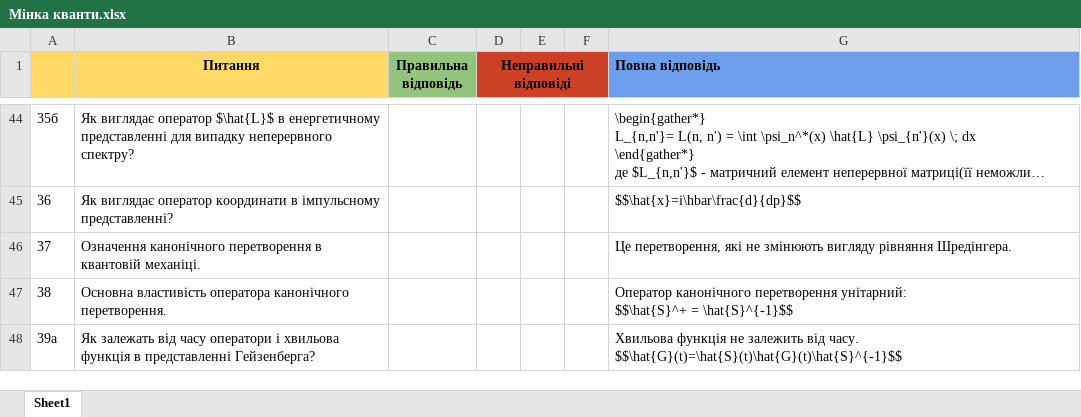
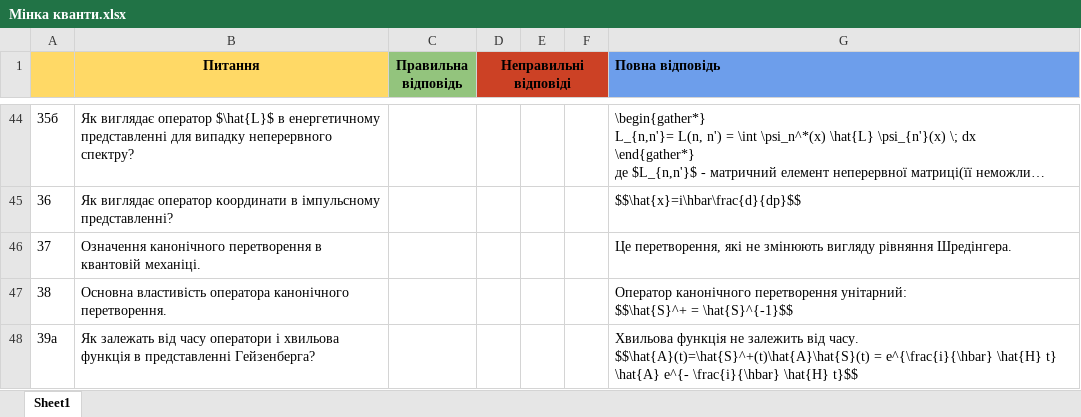
Before and after one commit to lap1dem/physfac-bot, an Excel workbook: Мінка кванти.xlsx, sheet Sheet1, drawn as a sheet; only a part is shown, gaps mark what is left out; long unchanged cells end in …; values as stored, in another font and other column widths than the file's, no borders; charts and pictures not drawn; ↵ is a line break in a cell; the diff covers the shown part only; the diff names each change by its address in the sheet, - before the commit and + after, or states it on an @@ line.

```diff
--- a/Мінка кванти.xlsx (sheet Sheet1)
+++ b/Мінка кванти.xlsx (sheet Sheet1)
-G48 (Повна відповідь): …від часу. ↵ $$\hat{G}(t)=\hat{S}(t)\hat{G}(t)\hat{S}^{-1}$$
+G48 (Повна відповідь): …від часу. ↵ $$\hat{A}(t)=\hat{S}^+(t)\hat{A}\hat{S}(t) = e^{\frac{i}{\hbar} \hat{H} t} \hat{A} e^{- \frac{i}{\hbar} \hat{H} t}$$
```
Also changed, not shown: 17 edited cells elsewhere in this sheet.
